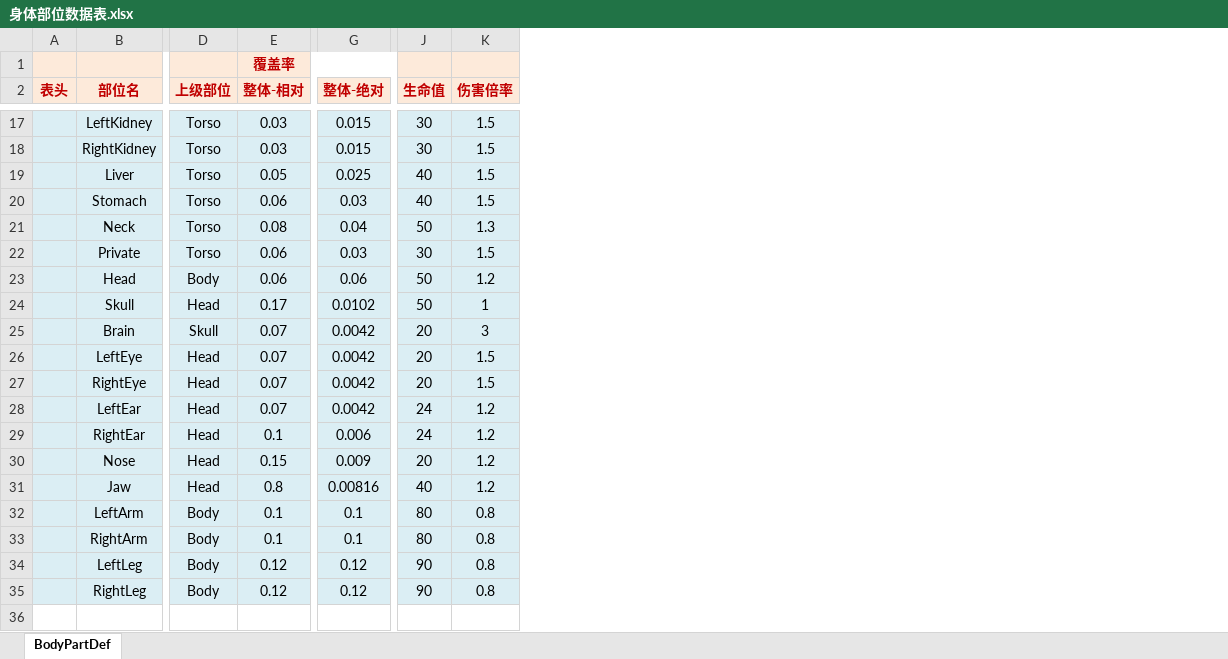
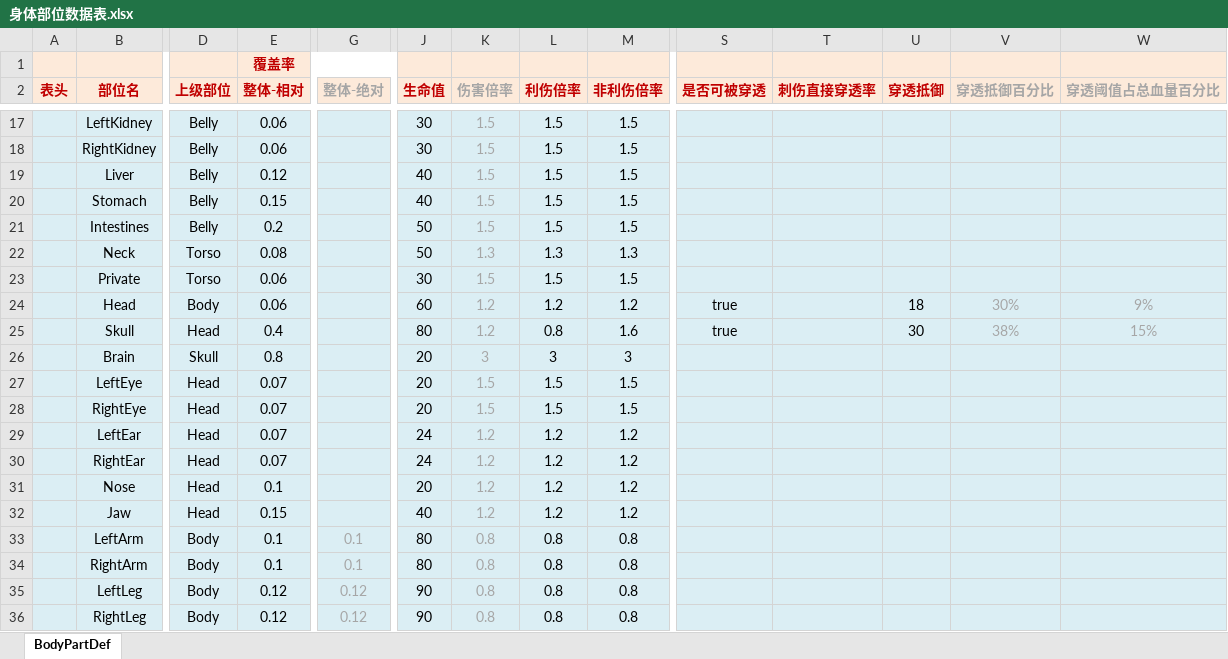
Before and after one commit to potsh/Gongfu-World, an Excel workbook: Assets/Data/excel/身体部位数据表.xlsx, sheet BodyPartDef, drawn as a sheet; only a part is shown, gaps mark what is left out; values as stored, in another font and other column widths than the file's, no borders; conditional formats not drawn; addresses are those after the commit; rows hold the shown columns only; the diff covers the shown part only; the diff names each change by its address in the sheet, - before the commit and + after, or states it on an @@ line.

```diff
--- a/Assets/Data/excel/身体部位数据表.xlsx (sheet BodyPartDef)
+++ b/Assets/Data/excel/身体部位数据表.xlsx (sheet BodyPartDef)
+column L (利伤倍率), rows 17-20: all 1.5; rows 22-36: 1.3 | 1.5 | 1.2 | 0.8 | 3 | 1.5 | 1.5 | 1.2 | 1.2 | 1.2 | 1.2 | 0.8 | 0.8 | 0.8 | 0.8
+column M (非利伤倍率), rows 17-20: all 1.5; rows 22-36: 1.3 | 1.5 | 1.2 | 1.6 | 3 | 1.5 | 1.5 | 1.2 | 1.2 | 1.2 | 1.2 | 0.8 | 0.8 | 0.8 | 0.8
+column S (是否可被穿透), rows 24-25: true | true
+column T (刺伤直接穿透率), empty
+column U (穿透抵御), rows 24-25: 18 | 30
+column V (穿透抵御百分比), rows 24-25: 30% | 38%
+column W (穿透阈值占总血量百分比), rows 24-25: 9% | 15%
-G2 text colour: #C00000
+G2 text colour: #A6A6A6
-K2 text colour: #C00000
+K2 text colour: #A6A6A6
-D17:D20 (上级部位): Torso
+D17:D20 (上级部位): Belly
-E17:E18 (整体-相对): 0.03
+E17:E18 (整体-相对): 0.06
-G17:G18 (整体-绝对): 0.015
+G17:G18 (整体-绝对): (empty)
-K17:K20 text colour: black
+K17:K20 text colour: #A6A6A6
-E19 (整体-相对): 0.05
+E19 (整体-相对): 0.12
-G19 (整体-绝对): 0.025
+G19 (整体-绝对): (empty)
-E20 (整体-相对): 0.06
+E20 (整体-相对): 0.15
-G20 (整体-绝对): 0.03
+G20 (整体-绝对): (empty)
+row 21:  | Intestines | Belly | 0.2 |  | 50 | 1.5 | 1.5 | 1.5
-G22 (整体-绝对): 0.04
+G22 (整体-绝对): (empty)
-K22:K36 text colour: black
+K22:K36 text colour: #A6A6A6
-G23 (整体-绝对): 0.03
+G23 (整体-绝对): (empty)
-G24 (整体-绝对): 0.06
+G24 (整体-绝对): (empty)
-J24 (生命值): 50
+J24 (生命值): 60
-E25 (整体-相对): 0.17
+E25 (整体-相对): 0.4
-G25 (整体-绝对): 0.0102
+G25 (整体-绝对): (empty)
-J25 (生命值): 50
+J25 (生命值): 80
-K25 (伤害倍率): 1
+K25 (伤害倍率): 1.2
-E26 (整体-相对): 0.07
+E26 (整体-相对): 0.8
-G26:G29 (整体-绝对): 0.0042
+G26:G29 (整体-绝对): (empty)
-E30 (整体-相对): 0.1
+E30 (整体-相对): 0.07
-G30 (整体-绝对): 0.006
+G30 (整体-绝对): (empty)
-E31 (整体-相对): 0.15
+E31 (整体-相对): 0.1
-G31 (整体-绝对): 0.009
+G31 (整体-绝对): (empty)
-E32 (整体-相对): 0.8
+E32 (整体-相对): 0.15
-G32 (整体-绝对): 0.00816
+G32 (整体-绝对): (empty)
-G33:G36 text colour: black
+G33:G36 text colour: #A6A6A6
```
Also changed, not shown: 29 edited cells and cell formats elsewhere in this sheet, Assets/Data/excel/伤害类型定义表.xlsx, Assets/Data/excel/功法数据表.xlsx, 30 other files.
